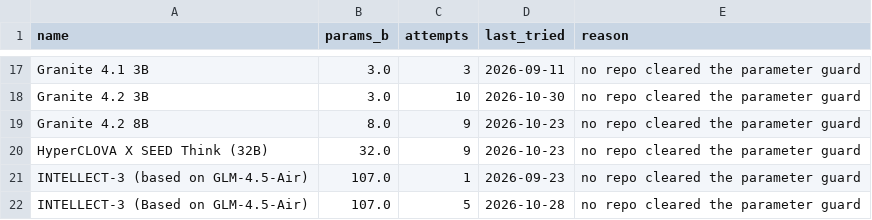
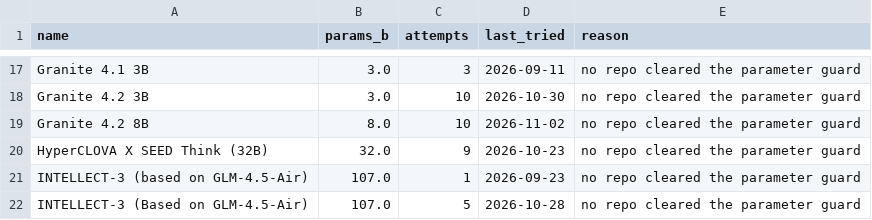
Before and after one commit to Avo-Sarkissian/AI-Frontier-Database, a CSV file: data/raw/aa_local_arch_unresolved.csv, drawn as a sheet; only a part is shown, gaps mark what is left out.

```diff
--- a/data/raw/aa_local_arch_unresolved.csv
+++ b/data/raw/aa_local_arch_unresolved.csv
@@ -18,3 +18,3 @@ Granite 4.1 3B,3.0,3,2026-09-11,no repo cleared the parameter guard
 Granite 4.2 3B,3.0,10,2026-10-30,no repo cleared the parameter guard
-Granite 4.2 8B,8.0,9,2026-10-23,no repo cleared the parameter guard
+Granite 4.2 8B,8.0,10,2026-11-02,no repo cleared the parameter guard
 HyperCLOVA X SEED Think (32B),32.0,9,2026-10-23,no repo cleared the parameter guard
```
Also changed, not shown: data/raw/aa_local_models.csv, data/raw/aa_models.csv, 16 other files.
